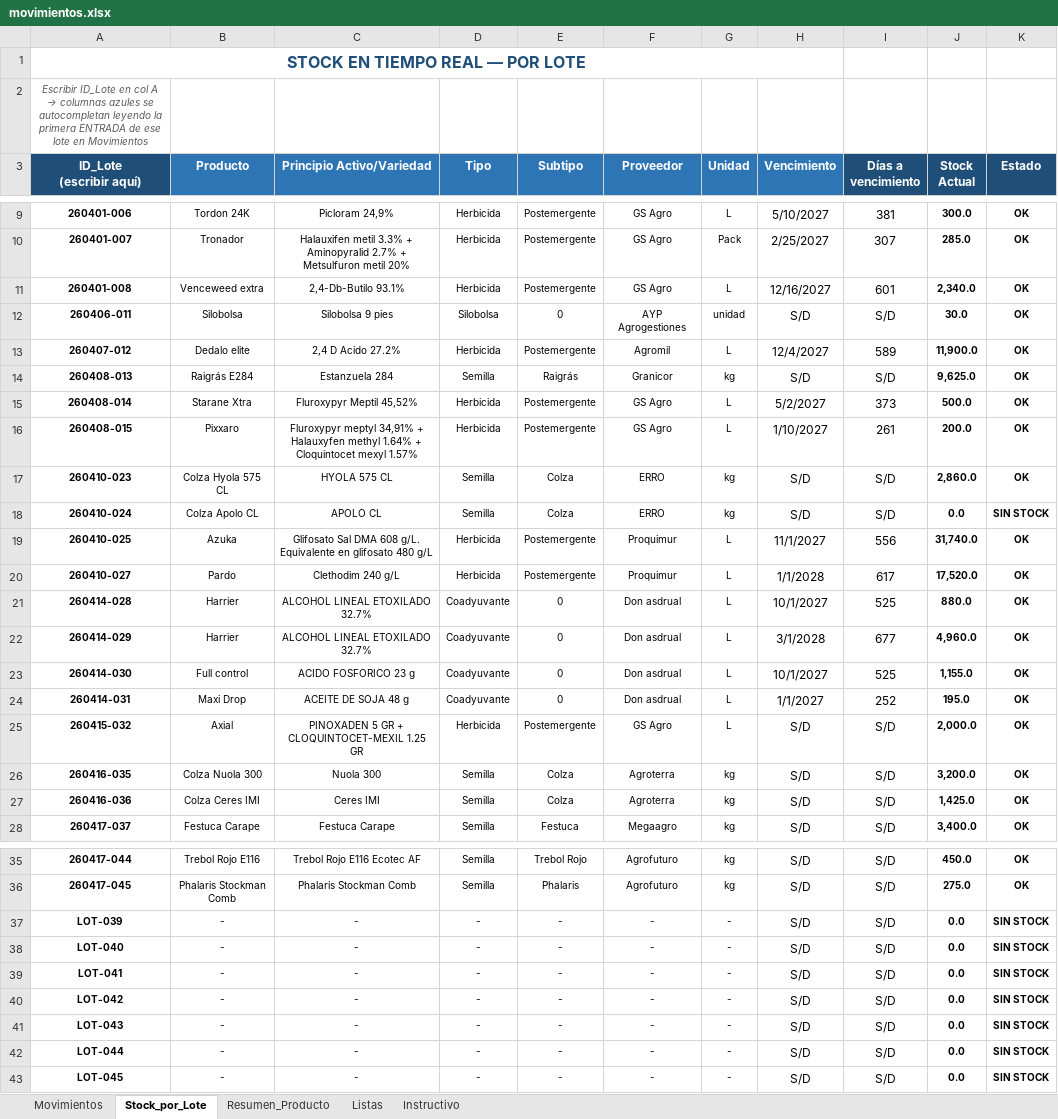
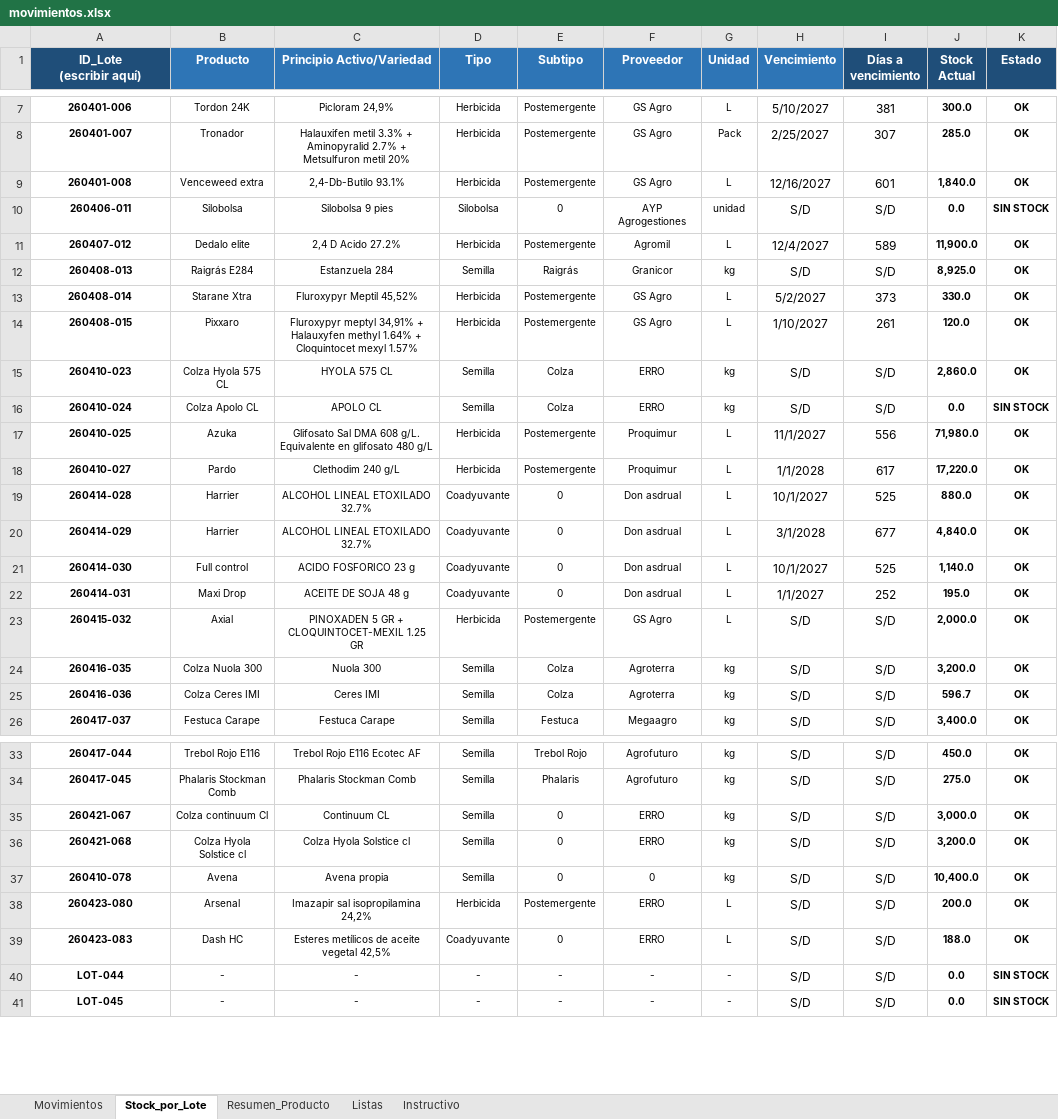
Before and after one commit to CeibosGroup/stock-galpon-hub, an Excel workbook: movimientos.xlsx, sheet Stock_por_Lote, drawn as a sheet; only a part is shown, gaps mark what is left out; values as stored, in another font and other column widths than the file's, no borders; conditional formats not drawn; removed rows and columns are numbered as before the commit, all else as after; the diff covers the shown part only; the diff names each change by its address in the sheet, - before the commit and + after, or states it on an @@ line.

```diff
--- a/movimientos.xlsx (sheet Stock_por_Lote)
+++ b/movimientos.xlsx (sheet Stock_por_Lote)
-row 1: STOCK EN TIEMPO REAL — POR LOTE
-row 2: Escribir ID_Lote en col A → columnas azules se autocompletan leyendo la primera ENTRADA de ese lote en Movimientos
-J9 (Stock Actual): 2,340.0
+J9 (Stock Actual): 1,840.0
-J10 (Stock Actual): 30.0
+J10 (Stock Actual): 0.0
-K10 (Estado): OK
+K10 (Estado): SIN STOCK
-J12 (Stock Actual): 9,625.0
+J12 (Stock Actual): 8,925.0
-J13 (Stock Actual): 500.0
+J13 (Stock Actual): 330.0
-J14 (Stock Actual): 200.0
+J14 (Stock Actual): 120.0
-J17 (Stock Actual): 31,740.0
+J17 (Stock Actual): 71,980.0
-J18 (Stock Actual): 17,520.0
+J18 (Stock Actual): 17,220.0
-J20 (Stock Actual): 4,960.0
+J20 (Stock Actual): 4,840.0
-J21 (Stock Actual): 1,155.0
+J21 (Stock Actual): 1,140.0
-J25 (Stock Actual): 1,425.0
+J25 (Stock Actual): 596.7
-row 37: LOT-039 | - | - | - | - | - | - | S/D | S/D | 0.0 | SIN STOCK
-row 38: LOT-040 | - | - | - | - | - | - | S/D | S/D | 0.0 | SIN STOCK
-row 39: LOT-041 | - | - | - | - | - | - | S/D | S/D | 0.0 | SIN STOCK
-row 40: LOT-042 | - | - | - | - | - | - | S/D | S/D | 0.0 | SIN STOCK
-row 41: LOT-043 | - | - | - | - | - | - | S/D | S/D | 0.0 | SIN STOCK
+row 35: 260421-067 | Colza continuum Cl | Continuum CL | Semilla | 0 | ERRO | kg | S/D | S/D | 3,000.0 | OK
+row 36: 260421-068 | Colza Hyola Solstice cl | Colza Hyola Solstice cl | Semilla | 0 | ERRO | kg | S/D | S/D | 3,200.0 | OK
+row 37: 260410-078 | Avena | Avena propia | Semilla | 0 | 0 | kg | S/D | S/D | 10,400.0 | OK
+row 38: 260423-080 | Arsenal | Imazapir sal isopropilamina 24,2% | Herbicida | Postemergente | ERRO | L | S/D | S/D | 200.0 | OK
+row 39: 260423-083 | Dash HC | Esteres metílicos de aceite vegetal 42,5% | Coadyuvante | 0 | ERRO | L | S/D | S/D | 188.0 | OK
```
Also changed, not shown: 1 edited cell elsewhere in this sheet, sheet Movimientos, sheet Resumen_Producto, sheet Listas, formulas that keep their value, hidden cells.
